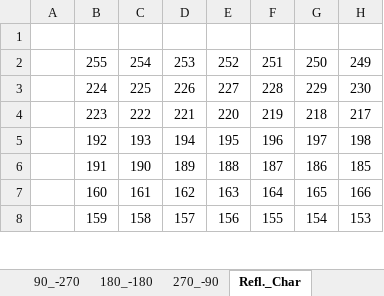
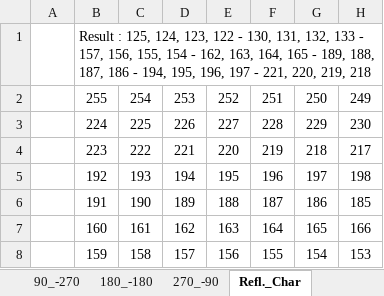
Before and after one commit to KC5-BP/C8051F020-WS2812B, an Excel workbook: refFiles/mx_manip/posRecovery()_StartingFrom0.xlsx, sheet Refl._Char, drawn as a sheet; only a part is shown; values as stored, in another font and other column widths than the file's, no borders; conditional formats not drawn; the diff covers the shown part only; the diff names each change by its address in the sheet, - before the commit and + after, or states it on an @@ line.

Commit message:
Check that thought about char. pixel recovery's working starting from 0.

```diff
--- a/refFiles/mx_manip/posRecovery()_StartingFrom0.xlsx (sheet Refl._Char)
+++ b/refFiles/mx_manip/posRecovery()_StartingFrom0.xlsx (sheet Refl._Char)
-B1: (empty)
+B1: Result : 125, 124, 123, 122 - 130, 131, 132, 133 - 157, 156, 155, 154 - 162, 163, 164, 165 - 189, 188, 187, 186 - 194, 195, 196, 197 - 221, 220, 219, 218
```
Also changed, not shown: 32 added rows and 3 edited cells elsewhere in this sheet, sheet 0_360, sheet 90_-270.
